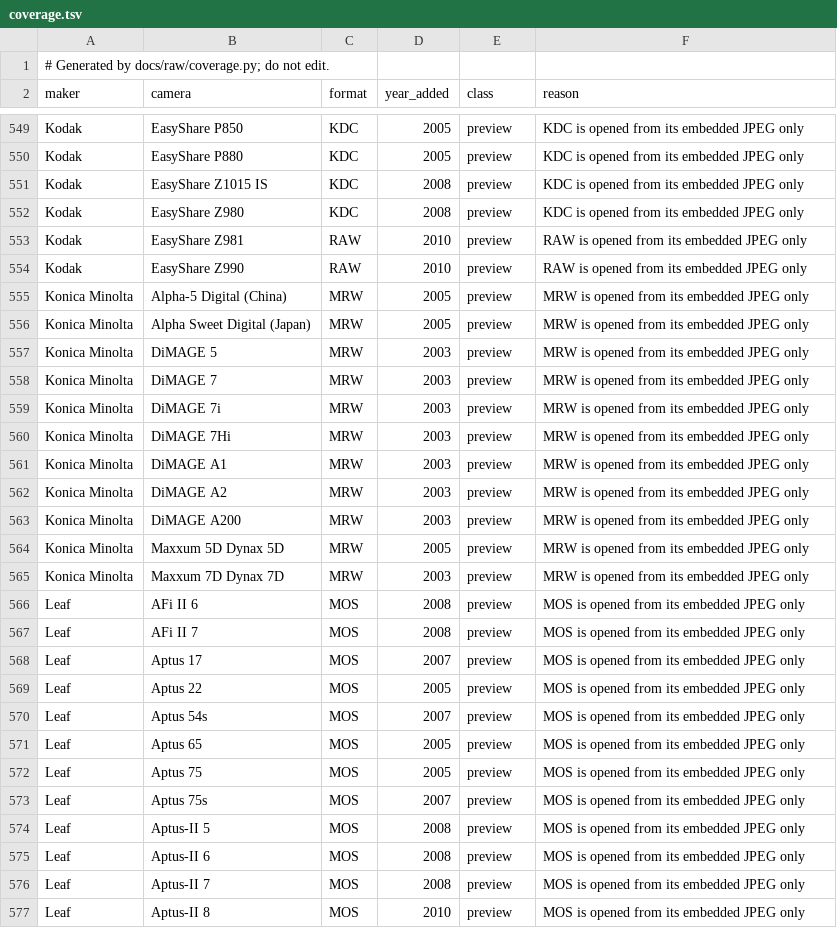
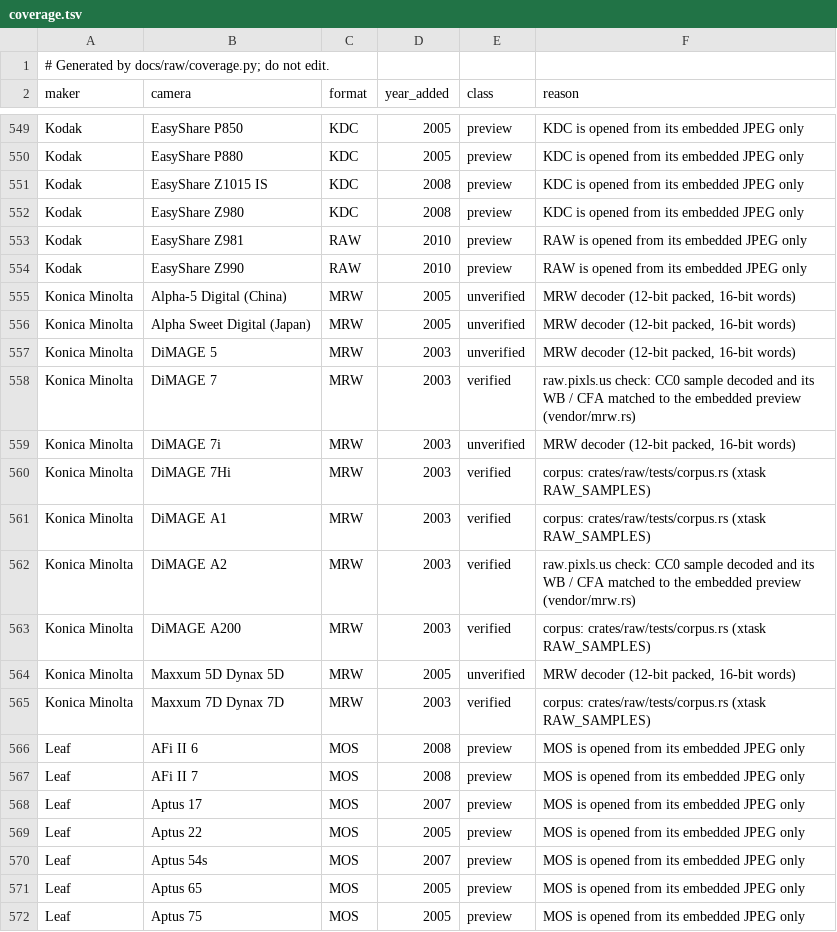
Before and after one commit to 06needhamt/lightcraft, a TSV file: docs/raw/coverage.tsv, drawn as a sheet; only a part is shown, gaps mark what is left out; the shorter side is filled out with more unchanged rows.

```diff
--- a/docs/raw/coverage.tsv
+++ b/docs/raw/coverage.tsv
@@ -554,13 +554,13 @@ Kodak	EasyShare Z981	RAW	2010	preview	RAW is opened from its embedded JPEG only
 Kodak	EasyShare Z990	RAW	2010	preview	RAW is opened from its embedded JPEG only
-Konica Minolta	Alpha-5 Digital (China)	MRW	2005	preview	MRW is opened from its embedded JPEG only
-Konica Minolta	Alpha Sweet Digital (Japan)	MRW	2005	preview	MRW is opened from its embedded JPEG only
-Konica Minolta	DiMAGE 5	MRW	2003	preview	MRW is opened from its embedded JPEG only
-Konica Minolta	DiMAGE 7	MRW	2003	preview	MRW is opened from its embedded JPEG only
-Konica Minolta	DiMAGE 7i	MRW	2003	preview	MRW is opened from its embedded JPEG only
-Konica Minolta	DiMAGE 7Hi	MRW	2003	preview	MRW is opened from its embedded JPEG only
-Konica Minolta	DiMAGE A1	MRW	2003	preview	MRW is opened from its embedded JPEG only
-Konica Minolta	DiMAGE A2	MRW	2003	preview	MRW is opened from its embedded JPEG only
-Konica Minolta	DiMAGE A200	MRW	2003	preview	MRW is opened from its embedded JPEG only
-Konica Minolta	Maxxum 5D Dynax 5D	MRW	2005	preview	MRW is opened from its embedded JPEG only
-Konica Minolta	Maxxum 7D Dynax 7D	MRW	2003	preview	MRW is opened from its embedded JPEG only
+Konica Minolta	Alpha-5 Digital (China)	MRW	2005	unverified	MRW decoder (12-bit packed, 16-bit words)
+Konica Minolta	Alpha Sweet Digital (Japan)	MRW	2005	unverified	MRW decoder (12-bit packed, 16-bit words)
+Konica Minolta	DiMAGE 5	MRW	2003	unverified	MRW decoder (12-bit packed, 16-bit words)
+Konica Minolta	DiMAGE 7	MRW	2003	verified	raw.pixls.us check: CC0 sample decoded and its WB / CFA matched to the embedded preview (vendor/mrw.rs)
+Konica Minolta	DiMAGE 7i	MRW	2003	unverified	MRW decoder (12-bit packed, 16-bit words)
+Konica Minolta	DiMAGE 7Hi	MRW	2003	verified	corpus: crates/raw/tests/corpus.rs (xtask RAW_SAMPLES)
+Konica Minolta	DiMAGE A1	MRW	2003	verified	corpus: crates/raw/tests/corpus.rs (xtask RAW_SAMPLES)
+Konica Minolta	DiMAGE A2	MRW	2003	verified	raw.pixls.us check: CC0 sample decoded and its WB / CFA matched to the embedded preview (vendor/mrw.rs)
+Konica Minolta	DiMAGE A200	MRW	2003	verified	corpus: crates/raw/tests/corpus.rs (xtask RAW_SAMPLES)
+Konica Minolta	Maxxum 5D Dynax 5D	MRW	2005	unverified	MRW decoder (12-bit packed, 16-bit words)
+Konica Minolta	Maxxum 7D Dynax 7D	MRW	2003	verified	corpus: crates/raw/tests/corpus.rs (xtask RAW_SAMPLES)
 Leaf	AFi II 6	MOS	2008	preview	MOS is opened from its embedded JPEG only
```
Also changed, not shown: docs/raw/evidence.tsv, 17 other files.
